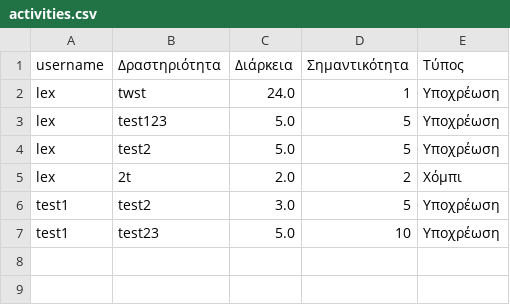
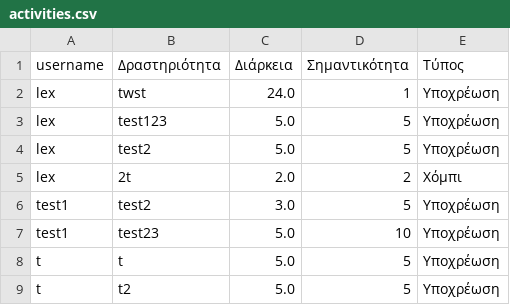
Before and after one commit to AchilleasMakris/timemanagement-project, a CSV file: activities.csv, drawn as a sheet.

```diff
--- a/activities.csv
+++ b/activities.csv
@@ -7 +7,3 @@ test1,test2,3.0,5,Υποχρέωση
 test1,test23,5.0,10,Υποχρέωση
+t,t,5.0,5,Υποχρέωση
+t,t2,5.0,5,Υποχρέωση
```
Also changed, not shown: users.csv, 1 other file.
